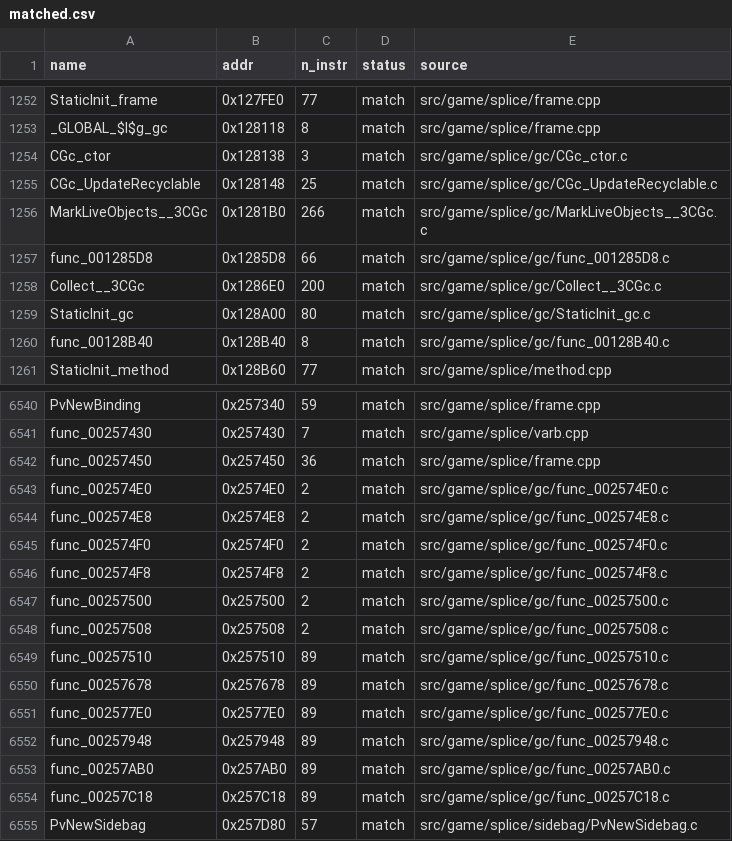
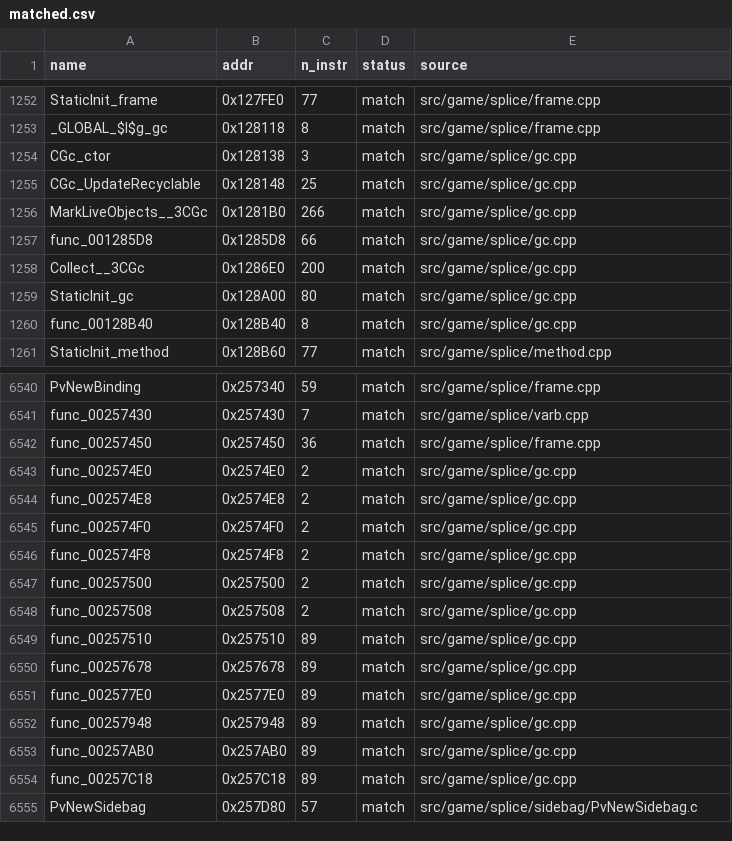
Before and after one commit to brc7/sly2-decomp, a CSV file: config/matched.csv, drawn as a sheet; only a part is shown, gaps mark what is left out.

```diff
--- a/config/matched.csv
+++ b/config/matched.csv
@@ -1253,9 +1253,9 @@ StaticInit_frame,0x127FE0,77,match,src/game/splice/frame.cpp
 _GLOBAL_$I$g_gc,0x128118,8,match,src/game/splice/frame.cpp
-CGc_ctor,0x128138,3,match,src/game/splice/gc/CGc_ctor.c
-CGc_UpdateRecyclable,0x128148,25,match,src/game/splice/gc/CGc_UpdateRecyclable.c
-MarkLiveObjects__3CGc,0x1281B0,266,match,src/game/splice/gc/MarkLiveObjects__3CGc.c
-func_001285D8,0x1285D8,66,match,src/game/splice/gc/func_001285D8.c
-Collect__3CGc,0x1286E0,200,match,src/game/splice/gc/Collect__3CGc.c
-StaticInit_gc,0x128A00,80,match,src/game/splice/gc/StaticInit_gc.c
-func_00128B40,0x128B40,8,match,src/game/splice/gc/func_00128B40.c
+CGc_ctor,0x128138,3,match,src/game/splice/gc.cpp
+CGc_UpdateRecyclable,0x128148,25,match,src/game/splice/gc.cpp
+MarkLiveObjects__3CGc,0x1281B0,266,match,src/game/splice/gc.cpp
+func_001285D8,0x1285D8,66,match,src/game/splice/gc.cpp
+Collect__3CGc,0x1286E0,200,match,src/game/splice/gc.cpp
+StaticInit_gc,0x128A00,80,match,src/game/splice/gc.cpp
+func_00128B40,0x128B40,8,match,src/game/splice/gc.cpp
 StaticInit_method,0x128B60,77,match,src/game/splice/method.cpp
@@ -6542,14 +6542,14 @@ func_00257430,0x257430,7,match,src/game/splice/varb.cpp
 func_00257450,0x257450,36,match,src/game/splice/frame.cpp
-func_002574E0,0x2574E0,2,match,src/game/splice/gc/func_002574E0.c
-func_002574E8,0x2574E8,2,match,src/game/splice/gc/func_002574E8.c
-func_002574F0,0x2574F0,2,match,src/game/splice/gc/func_002574F0.c
-func_002574F8,0x2574F8,2,match,src/game/splice/gc/func_002574F8.c
-func_00257500,0x257500,2,match,src/game/splice/gc/func_00257500.c
-func_00257508,0x257508,2,match,src/game/splice/gc/func_00257508.c
-func_00257510,0x257510,89,match,src/game/splice/gc/func_00257510.c
-func_00257678,0x257678,89,match,src/game/splice/gc/func_00257678.c
-func_002577E0,0x2577E0,89,match,src/game/splice/gc/func_002577E0.c
-func_00257948,0x257948,89,match,src/game/splice/gc/func_00257948.c
-func_00257AB0,0x257AB0,89,match,src/game/splice/gc/func_00257AB0.c
-func_00257C18,0x257C18,89,match,src/game/splice/gc/func_00257C18.c
+func_002574E0,0x2574E0,2,match,src/game/splice/gc.cpp
+func_002574E8,0x2574E8,2,match,src/game/splice/gc.cpp
+func_002574F0,0x2574F0,2,match,src/game/splice/gc.cpp
+func_002574F8,0x2574F8,2,match,src/game/splice/gc.cpp
+func_00257500,0x257500,2,match,src/game/splice/gc.cpp
+func_00257508,0x257508,2,match,src/game/splice/gc.cpp
+func_00257510,0x257510,89,match,src/game/splice/gc.cpp
+func_00257678,0x257678,89,match,src/game/splice/gc.cpp
+func_002577E0,0x2577E0,89,match,src/game/splice/gc.cpp
+func_00257948,0x257948,89,match,src/game/splice/gc.cpp
+func_00257AB0,0x257AB0,89,match,src/game/splice/gc.cpp
+func_00257C18,0x257C18,89,match,src/game/splice/gc.cpp
 PvNewSidebag,0x257D80,57,match,src/game/splice/sidebag/PvNewSidebag.c
```
Also changed, not shown: 24 other files.
